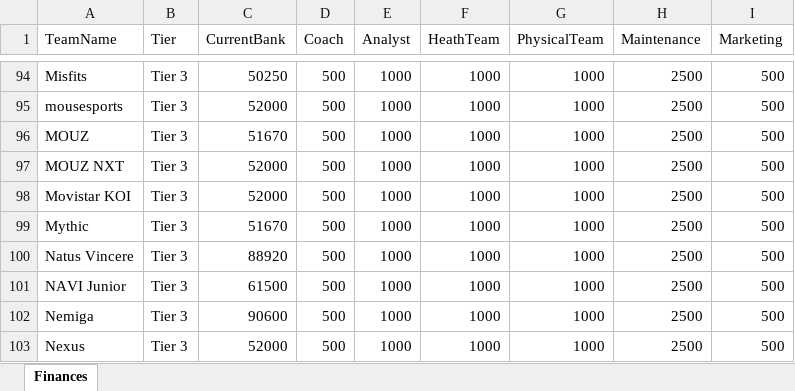
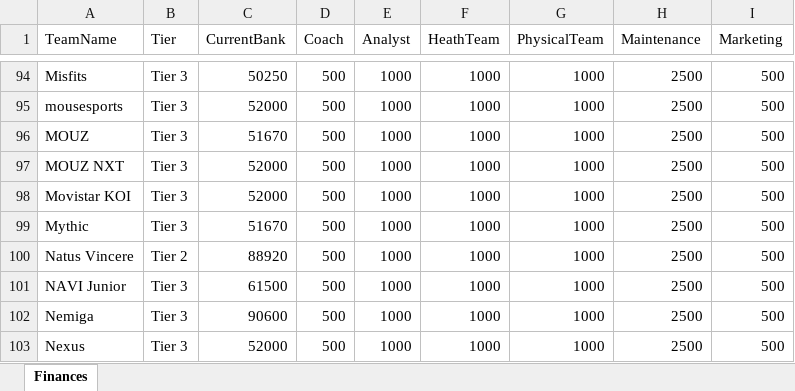
Before and after one commit to ravengone/ck-tools, an Excel workbook: file/finances_updated.xlsx, sheet Finances, drawn as a sheet; only a part is shown, gaps mark what is left out; values as stored, in another font and other column widths than the file's, no borders; the diff names each change by its address in the sheet, - before the commit and + after, or states it on an @@ line.

```diff
--- a/file/finances_updated.xlsx (sheet Finances)
+++ b/file/finances_updated.xlsx (sheet Finances)
-B100 (Tier): Tier 3
+B100 (Tier): Tier 2
```
Also changed, not shown: file/old.xlsx, file/ranking.xlsx, 3 other files.
